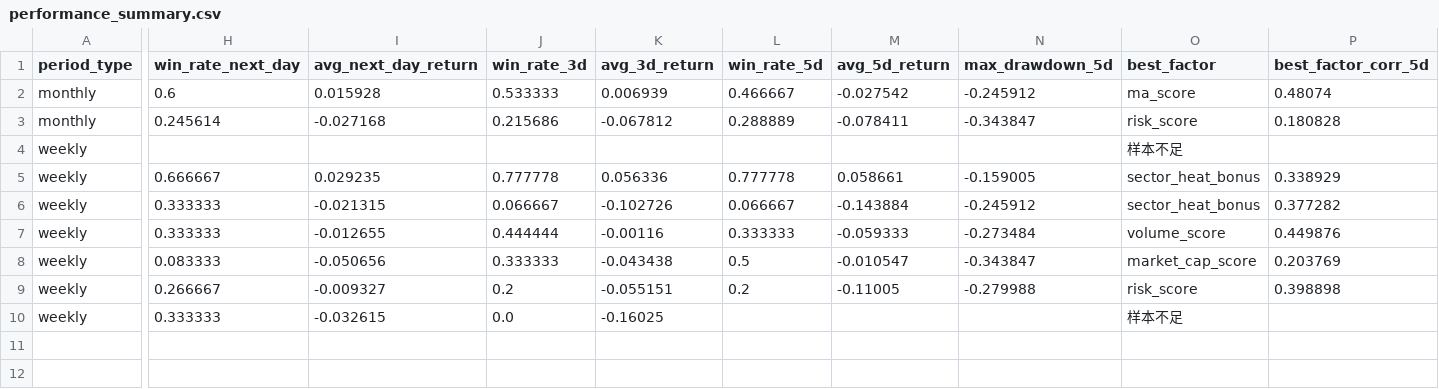
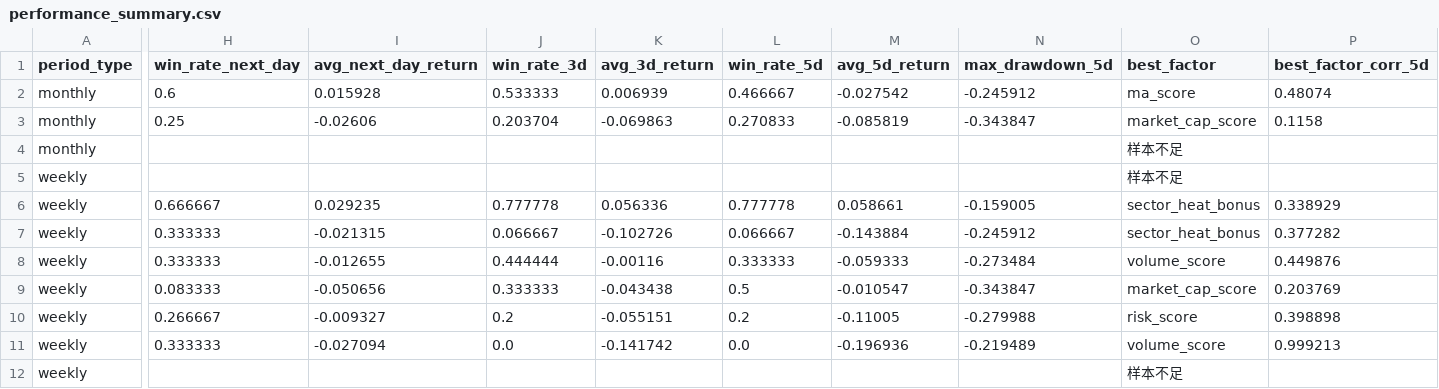
Before and after one commit to motong1969/A-, a CSV file: history/performance_summary.csv, drawn as a sheet; only a part is shown, gaps mark what is left out; addresses are those after the commit; rows hold the shown columns only; the diff names each change by its address in the sheet, - before the commit and + after, or states it on an @@ line.

```diff
--- a/history/performance_summary.csv
+++ b/history/performance_summary.csv
-H3 (win_rate_next_day): 0.245614
+H3 (win_rate_next_day): 0.25
-I3 (avg_next_day_return): -0.027168
+I3 (avg_next_day_return): -0.02606
-J3 (win_rate_3d): 0.215686
+J3 (win_rate_3d): 0.203704
-K3 (avg_3d_return): -0.067812
+K3 (avg_3d_return): -0.069863
-L3 (win_rate_5d): 0.288889
+L3 (win_rate_5d): 0.270833
-M3 (avg_5d_return): -0.078411
+M3 (avg_5d_return): -0.085819
-O3 (best_factor): risk_score
+O3 (best_factor): market_cap_score
-P3 (best_factor_corr_5d): 0.180828
+P3 (best_factor_corr_5d): 0.1158
+row 4: monthly |  |  |  |  |  |  |  | 样本不足
-I11 (avg_next_day_return): -0.032615
+I11 (avg_next_day_return): -0.027094
-K11 (avg_3d_return): -0.16025
+K11 (avg_3d_return): -0.141742
-L11 (win_rate_5d): (empty)
+L11 (win_rate_5d): 0.0
-M11 (avg_5d_return): (empty)
+M11 (avg_5d_return): -0.196936
-N11 (max_drawdown_5d): (empty)
+N11 (max_drawdown_5d): -0.219489
-O11 (best_factor): 样本不足
+O11 (best_factor): volume_score
-P11 (best_factor_corr_5d): (empty)
+P11 (best_factor_corr_5d): 0.999213
+row 12: weekly |  |  |  |  |  |  |  | 样本不足
```
Also changed, not shown: history/market_style_history.csv, history/selection_history.csv, 6 other files.
